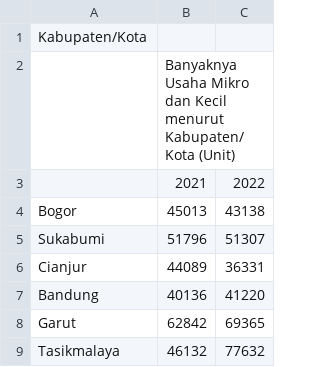
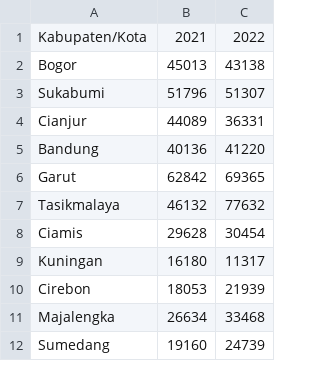
Before and after one commit to jianjeyn/Kelompok-5-EDA_Project, a CSV file: dataset/Banyaknya Usaha Mikro dan Kecil menurut Kabupaten_Kota, 2021-2022.csv, drawn as a sheet; only a part is shown; the shorter side is filled out with more unchanged rows.

```diff
--- a/dataset/Banyaknya Usaha Mikro dan Kecil menurut Kabupaten_Kota, 2021-2022.csv
+++ b/dataset/Banyaknya Usaha Mikro dan Kecil menurut Kabupaten_Kota, 2021-2022.csv
@@ -1,4 +1,2 @@
-Kabupaten/Kota,,
-,Banyaknya Usaha Mikro dan Kecil menurut Kabupaten/Kota (Unit),
-,2021,2022
+Kabupaten/Kota,2021,2022
 Bogor,45013,43138
```
Also changed, not shown: dataset/Banyaknya Usaha Mikro dan Kecil menurut Kabupaten_Kota, 2018-2020.csv.
